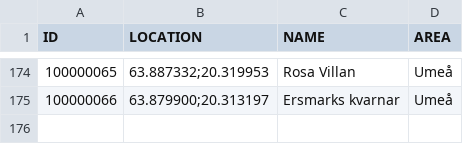
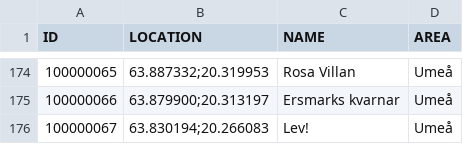
Before and after one commit to magnusmickelsson/pokeraidbot, a CSV file: src/main/resources/gyms_umeå.csv, drawn as a sheet; only a part is shown, gaps mark what is left out.

Commit message:
Gym data update

```diff
--- a/src/main/resources/gyms_umeå.csv
+++ b/src/main/resources/gyms_umeå.csv
@@ -175 +175,2 @@ ID;LOCATION;NAME;AREA
 100000066;"63.879900;20.313197";Ersmarks kvarnar;Umeå
+100000067;"63.830194;20.266083";Lev!;Umeå
```
Also changed, not shown: 1 other file.
